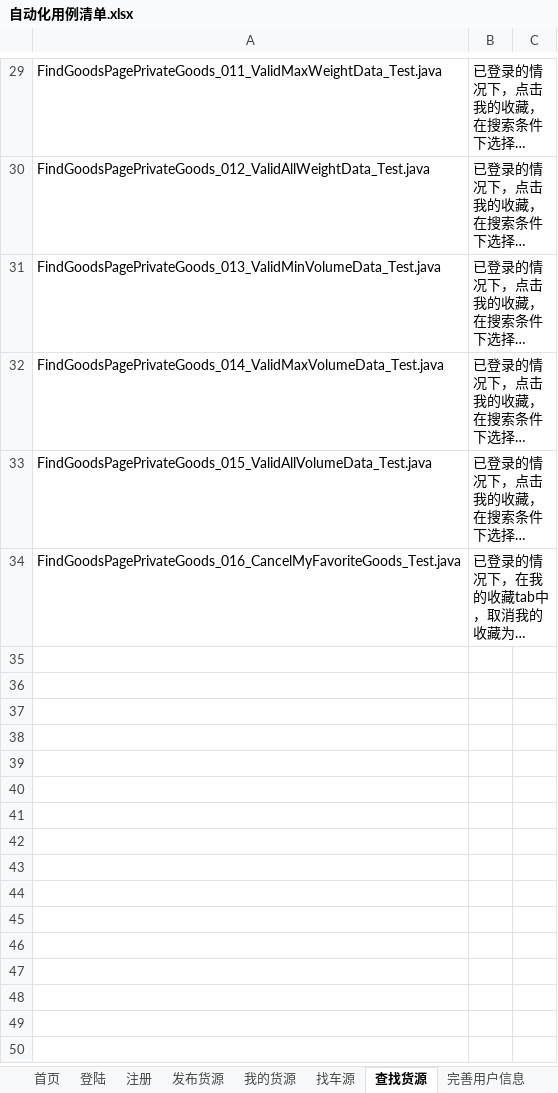
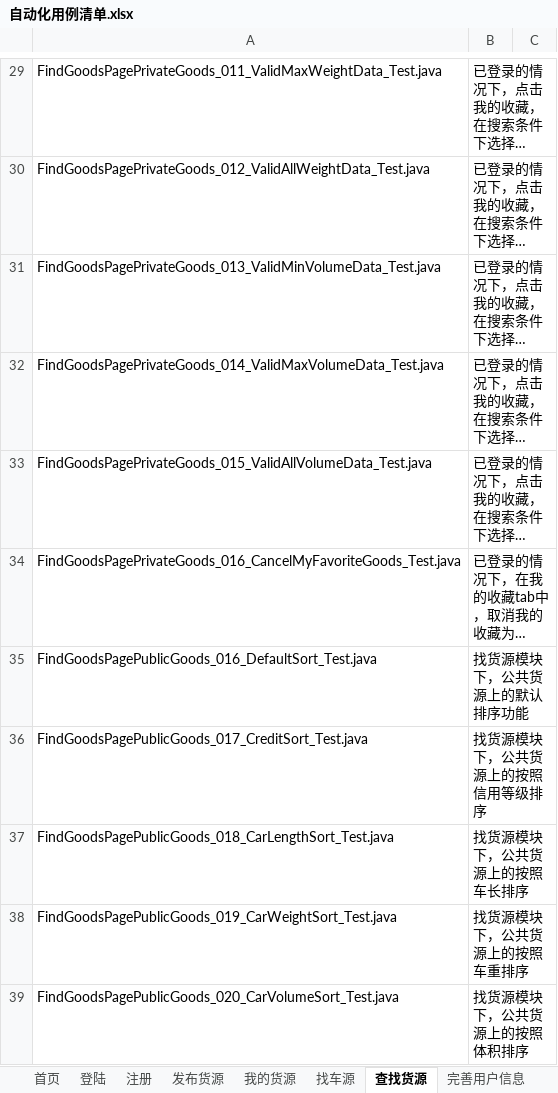
Before and after one commit to stephenwang1011/web-logistics-standard, an Excel workbook: logistics/res/caselist/自动化用例清单.xlsx, sheet 查找货源, drawn as a sheet; only a part is shown, gaps mark what is left out; long unchanged cells end in …; values as stored, in another font and other column widths than the file's, no borders; the diff names each change by its address in the sheet, - before the commit and + after, or states it on an @@ line.

Commit message:
更新了用例清单

```diff
--- a/logistics/res/caselist/自动化用例清单.xlsx (sheet 查找货源)
+++ b/logistics/res/caselist/自动化用例清单.xlsx (sheet 查找货源)
+row 35: FindGoodsPagePublicGoods_016_DefaultSort_Test.java | 找货源模块下，公共货源上的默认排序功能
+row 36: FindGoodsPagePublicGoods_017_CreditSort_Test.java | 找货源模块下，公共货源上的按照信用等级排序
+row 37: FindGoodsPagePublicGoods_018_CarLengthSort_Test.java | 找货源模块下，公共货源上的按照车长排序
+row 38: FindGoodsPagePublicGoods_019_CarWeightSort_Test.java | 找货源模块下，公共货源上的按照车重排序
+row 39: FindGoodsPagePublicGoods_020_CarVolumeSort_Test.java | 找货源模块下，公共货源上的按照体积排序
```
